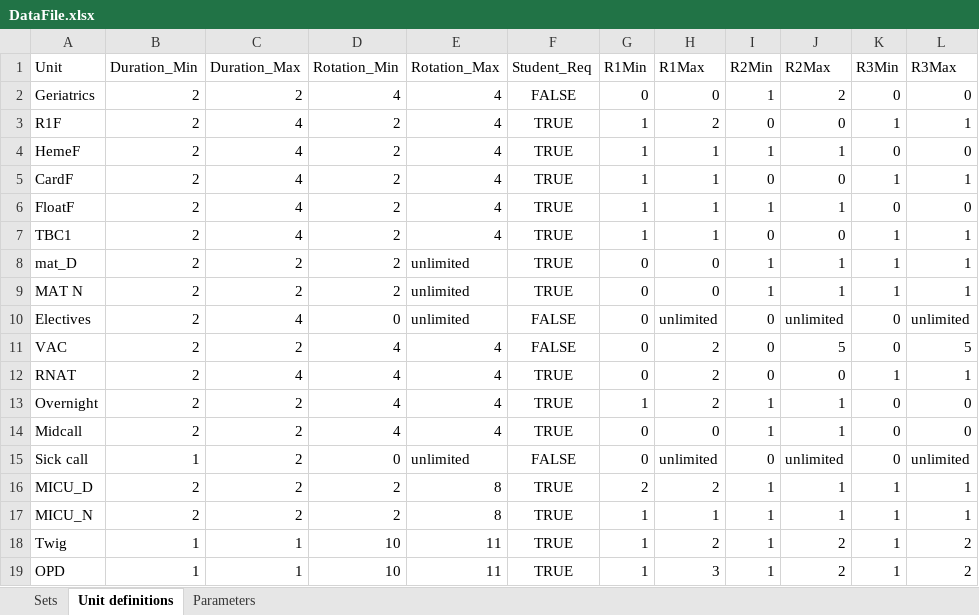
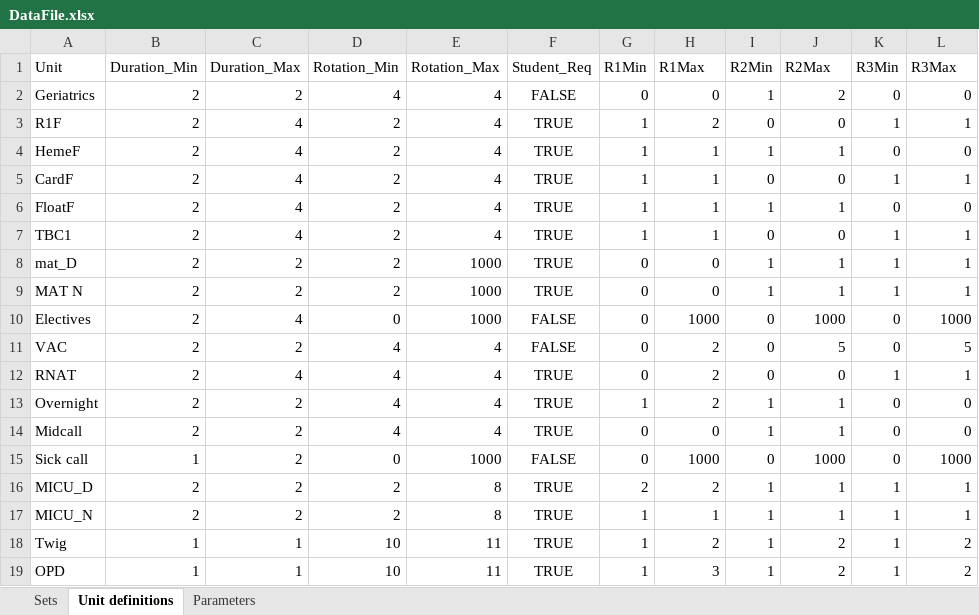
Before and after one commit to MSD18751/resident-scheduler, an Excel workbook: sample_data/DataFile.xlsx, sheet Unit definitions, drawn as a sheet; values as stored, in another font and other column widths than the file's, no borders; the diff names each change by its address in the sheet, - before the commit and + after, or states it on an @@ line.

Commit message:
Changed "unlimited" to 1000 since numbers and strings don't math together well

```diff
--- a/sample_data/DataFile.xlsx (sheet Unit definitions)
+++ b/sample_data/DataFile.xlsx (sheet Unit definitions)
-E8:E10 (Rotation_Max): unlimited
+E8:E10 (Rotation_Max): 1000
-H10 (R1Max): unlimited
+H10 (R1Max): 1000
-J10 (R2Max): unlimited
+J10 (R2Max): 1000
-L10 (R3Max): unlimited
+L10 (R3Max): 1000
-E15 (Rotation_Max): unlimited
+E15 (Rotation_Max): 1000
-H15 (R1Max): unlimited
+H15 (R1Max): 1000
-J15 (R2Max): unlimited
+J15 (R2Max): 1000
-L15 (R3Max): unlimited
+L15 (R3Max): 1000
```
